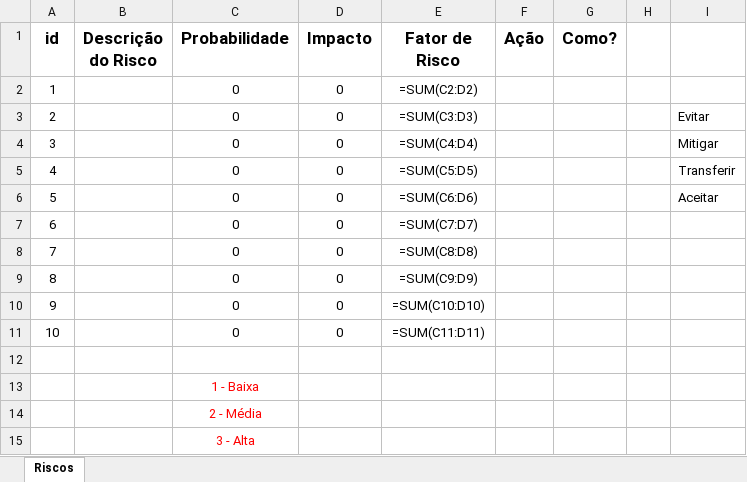
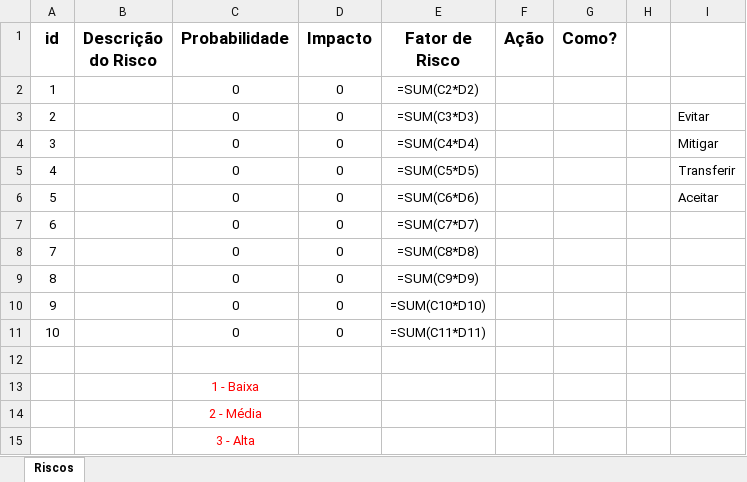
Before and after one commit to BandTec/grupo9-ads, an Excel workbook: documentacao/riscos_projeto.xlsx, sheet Riscos, drawn as a sheet; values as stored, in another font and other column widths than the file's, no borders; formulas are shown in place of their values; conditional formats not drawn; the diff names each change by its address in the sheet, - before the commit and + after, or states it on an @@ line.

```diff
--- a/documentacao/riscos_projeto.xlsx (sheet Riscos)
+++ b/documentacao/riscos_projeto.xlsx (sheet Riscos)
-E2 (Fator de Risco): =SUM(C2:D2)
+E2 (Fator de Risco): =SUM(C2*D2)
-E3 (Fator de Risco): =SUM(C3:D3)
+E3 (Fator de Risco): =SUM(C3*D3)
-E4 (Fator de Risco): =SUM(C4:D4)
+E4 (Fator de Risco): =SUM(C4*D4)
-E5 (Fator de Risco): =SUM(C5:D5)
+E5 (Fator de Risco): =SUM(C5*D5)
-E6 (Fator de Risco): =SUM(C6:D6)
+E6 (Fator de Risco): =SUM(C6*D6)
-E7 (Fator de Risco): =SUM(C7:D7)
+E7 (Fator de Risco): =SUM(C7*D7)
-E8 (Fator de Risco): =SUM(C8:D8)
+E8 (Fator de Risco): =SUM(C8*D8)
-E9 (Fator de Risco): =SUM(C9:D9)
+E9 (Fator de Risco): =SUM(C9*D9)
-E10 (Fator de Risco): =SUM(C10:D10)
+E10 (Fator de Risco): =SUM(C10*D10)
-E11 (Fator de Risco): =SUM(C11:D11)
+E11 (Fator de Risco): =SUM(C11*D11)
```
Also changed, not shown: documentacao/requisitos/sprint_backlog.xlsx.
